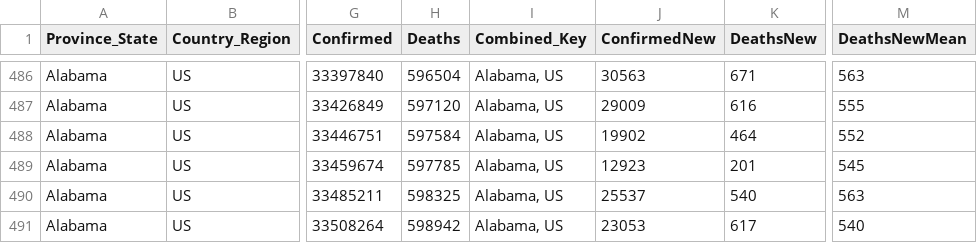
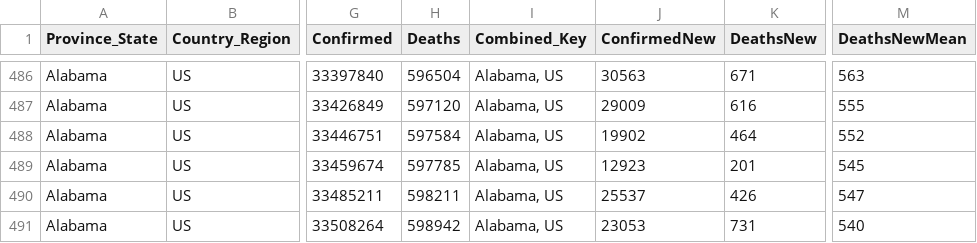
Before and after one commit to jpaulhart/BC-Covid-19-Data, a CSV file: CSV_Files/Alabama.csv, drawn as a sheet; only a part is shown, gaps mark what is left out; the diff names each change by its address in the sheet, - before the commit and + after, or states it on an @@ line.

```diff
--- a/CSV_Files/Alabama.csv
+++ b/CSV_Files/Alabama.csv
-H490 (Deaths): 598325
+H490 (Deaths): 598211
-K490 (DeathsNew): 540
+K490 (DeathsNew): 426
-M490 (DeathsNewMean): 563
+M490 (DeathsNewMean): 547
-K491 (DeathsNew): 617
+K491 (DeathsNew): 731
```
Also changed, not shown: CSV_Files/Alaska.csv, CSV_Files/American Samoa.csv, 55 other files.
